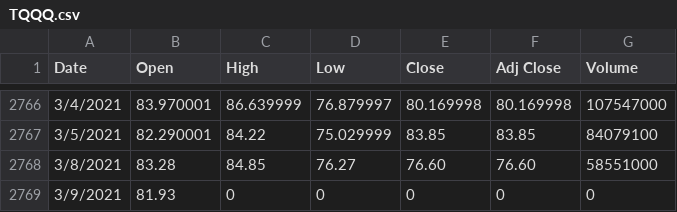
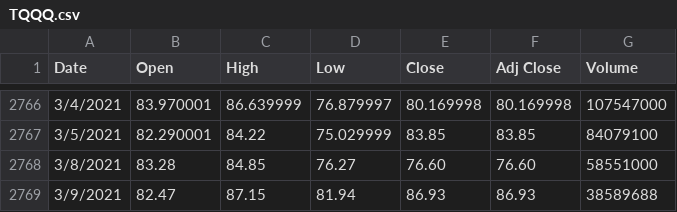
Before and after one commit to tonytieger/temp, a CSV file: TQQQ.csv, drawn as a sheet; only a part is shown, gaps mark what is left out.

Commit message:
Update TQQQ.csv

```diff
--- a/TQQQ.csv
+++ b/TQQQ.csv
@@ -2768,2 +2768,2 @@ Date,Open,High,Low,Close,Adj Close,Volume
 3/8/2021,83.28,84.85,76.27,76.60,76.60,58551000
-3/9/2021,81.93,0,0,0,0,0
+3/9/2021,82.47,87.15,81.94,86.93,86.93,38589688
```
